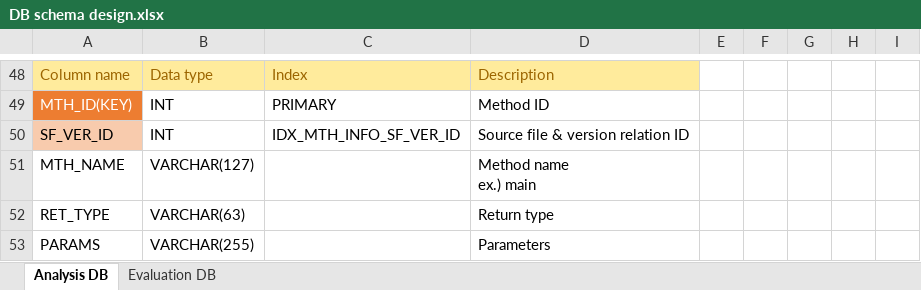
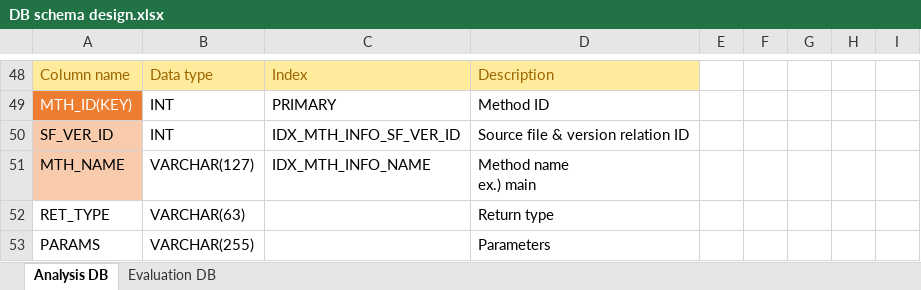
Before and after one commit to klausyoum/BLIA, an Excel workbook: doc/DB schema design.xlsx, sheet Analysis DB, drawn as a sheet; only a part is shown, gaps mark what is left out; values as stored, in another font and other column widths than the file's, no borders; the diff names each change by its address in the sheet, - before the commit and + after, or states it on an @@ line.

Commit message:
Basically method level's bug localization logic and evaluation method was implemented. ExtendedAspectJBugRepository.xml, ExtendedSWTBugRepository.xml were added and their XML syntax was verified. IntegratedMethodAnalysisValue renamed to ExtendedIntegratedAnalysisValue

```diff
--- a/doc/DB schema design.xlsx (sheet Analysis DB)
+++ b/doc/DB schema design.xlsx (sheet Analysis DB)
-A51 fill: none
+A51 fill: #F8CBAD
-C51: (empty)
+C51: IDX_MTH_INFO_NAME
```
Also changed, not shown: 22 other files.
